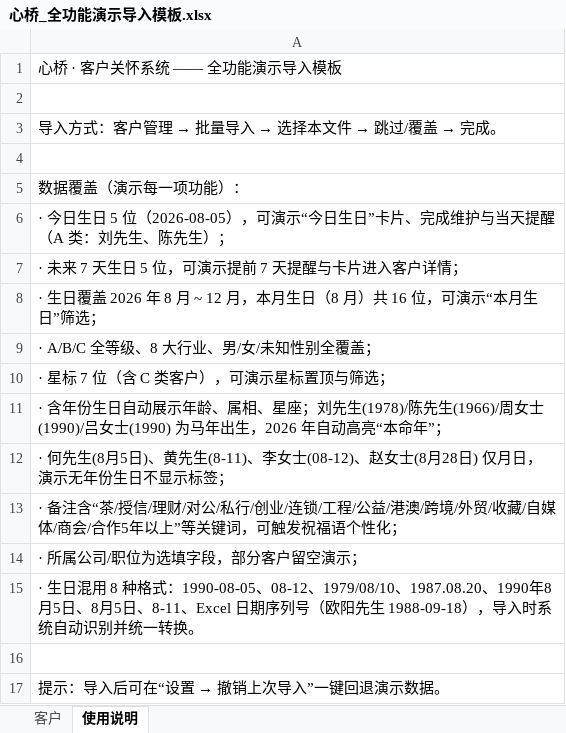
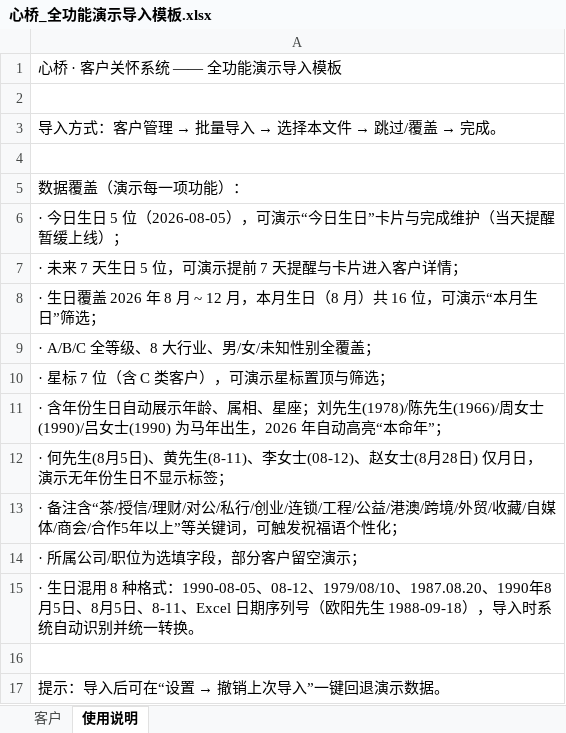
Before and after one commit to ninkoro-ai/guanai, an Excel workbook: demo/心桥_全功能演示导入模板.xlsx, sheet 使用说明, drawn as a sheet; values as stored, in another font and other column widths than the file's, no borders; the diff names each change by its address in the sheet, - before the commit and + after, or states it on an @@ line.

```diff
--- a/demo/心桥_全功能演示导入模板.xlsx (sheet 使用说明)
+++ b/demo/心桥_全功能演示导入模板.xlsx (sheet 使用说明)
-A6: …日”卡片、完成维护与当天提醒（A 类：刘先生、陈先生）；
+A6: …日”卡片与完成维护（当天提醒暂缓上线）；
```
Also changed, not shown: 13 other files.
